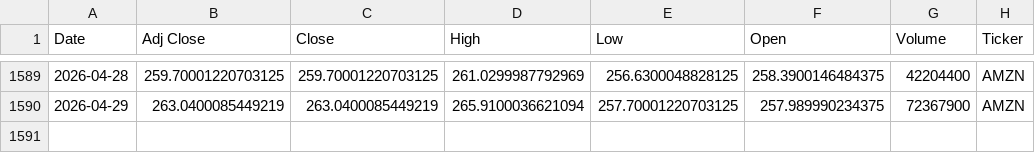
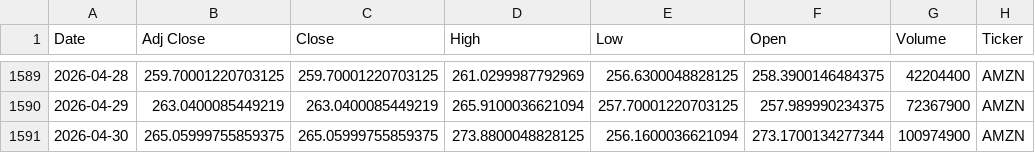
Before and after one commit to Youssef-3Joe/Stock-Market-Analysis, a CSV file: AMZN.csv, drawn as a sheet; only a part is shown, gaps mark what is left out; the diff names each change by its address in the sheet, - before the commit and + after, or states it on an @@ line.

```diff
--- a/AMZN.csv
+++ b/AMZN.csv
+row 1591: 2026-04-30 | 265.05999755859375 | 265.05999755859375 | 273.8800048828125 | 256.1600036621094 | 273.1700134277344 | 100974900 | AMZN
```
Also changed, not shown: AAPL.csv, GOLD.csv, 5 other files.
